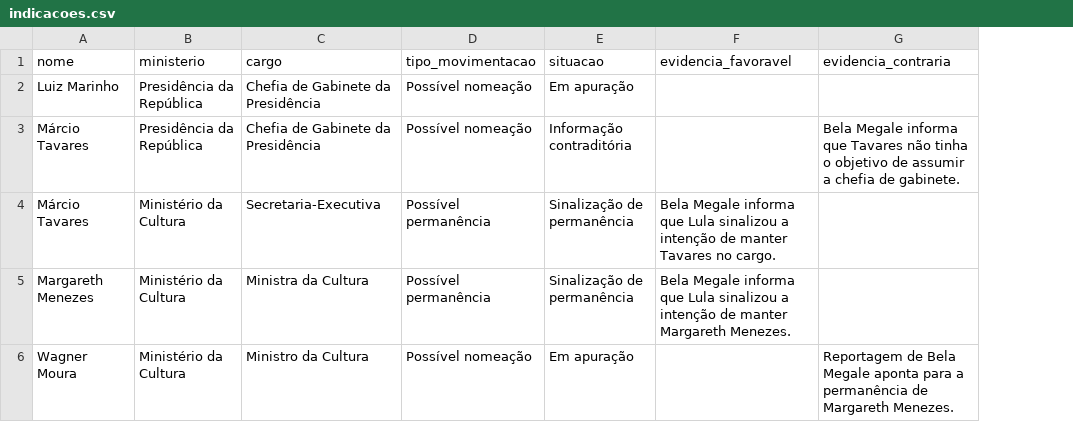
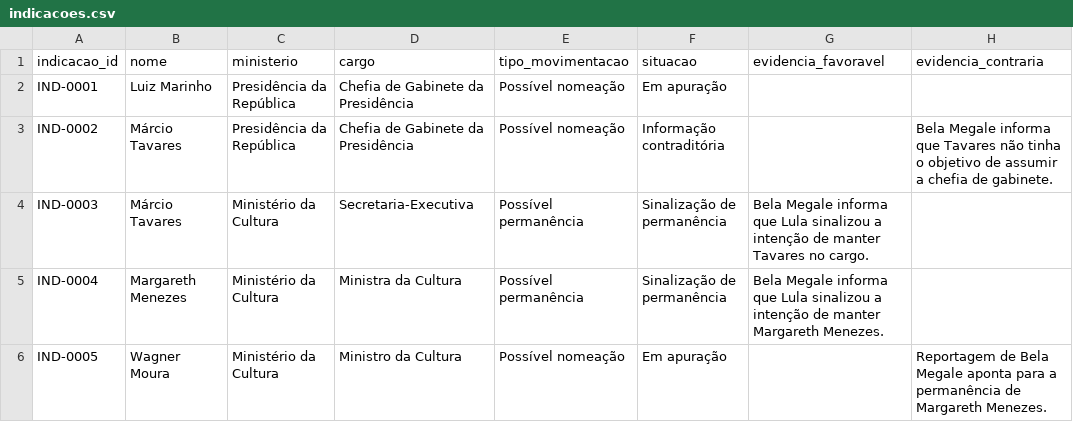
Before and after one commit to caturtelli/radar-da-esplanada, a CSV file: indicacoes.csv, drawn as a sheet; only a part is shown; the diff names each change by its address in the sheet, - before the commit and + after, or states it on an @@ line.

```diff
--- a/indicacoes.csv
+++ b/indicacoes.csv
+column A (indicacao_id), rows 2-6: IND-0001 | IND-0002 | IND-0003 | IND-0004 | IND-0005
```
Also changed, not shown: 3 other files.
